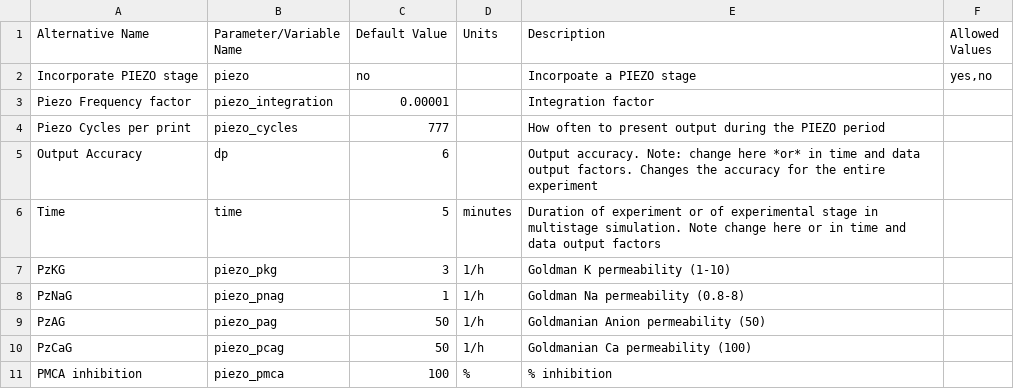
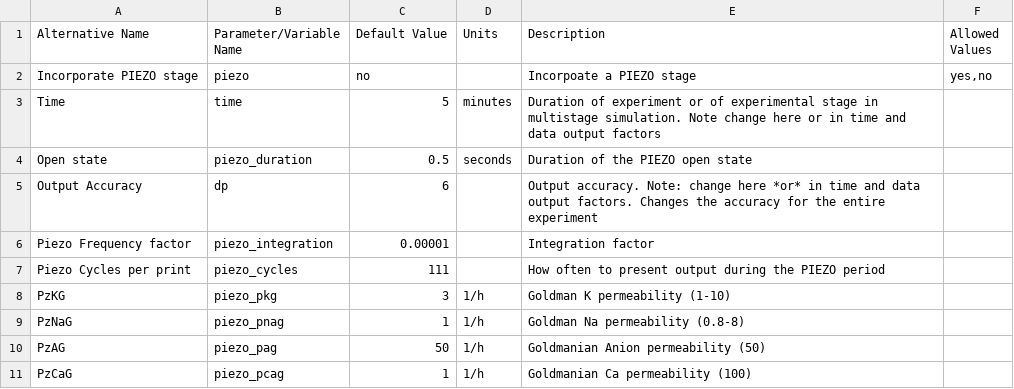
Before and after one commit to sdrogers/redcellmodeljava, a CSV file: RedBloodCellModel/src/SettingFiles/piezoDSOptions.csv, drawn as a sheet.

Commit message:
Piezo
- Changes to the piezo options file
- Changes to the rbc_model to capture new name of the PIEZO duration

```diff
--- a/RedBloodCellModel/src/SettingFiles/piezoDSOptions.csv
+++ b/RedBloodCellModel/src/SettingFiles/piezoDSOptions.csv
@@ -2,6 +2,7 @@ Alternative Name,Parameter/Variable Name,Default Value,Units,Description,Allowed
 Incorporate PIEZO stage,piezo,no,,Incorpoate a PIEZO stage,"yes,no"
+Time,time,5,minutes,Duration of experiment or of experimental stage in multistage simulation. Note change here or in time and data output factors,
+Open state,piezo_duration,0.5,seconds,Duration of the PIEZO open state,
+Output Accuracy,dp,6,,Output accuracy. Note: change here *or* in time and data output factors. Changes the accuracy for the entire experiment,
 Piezo Frequency factor,piezo_integration,0.00001,,Integration factor,
-Piezo Cycles per print,piezo_cycles,777,,How often to present output during the PIEZO period,
-Output Accuracy,dp,6,,Output accuracy. Note: change here *or* in time and data output factors. Changes the accuracy for the entire experiment,
-Time,time,5,minutes,Duration of experiment or of experimental stage in multistage simulation. Note change here or in time and data output factors,
+Piezo Cycles per print,piezo_cycles,111,,How often to present output during the PIEZO period,
 PzKG,piezo_pkg,3,1/h,Goldman K permeability (1-10),
@@ -9,3 +10,2 @@ PzNaG,piezo_pnag,1,1/h,Goldman Na permeability (0.8-8),
 PzAG,piezo_pag,50,1/h,Goldmanian Anion permeability (50),
-PzCaG,piezo_pcag,50,1/h,Goldmanian Ca permeability (100),
-PMCA inhibition,piezo_pmca,100,%,% inhibition,
+PzCaG,piezo_pcag,1,1/h,Goldmanian Ca permeability (100),
```
Also changed, not shown: 1 other file.
